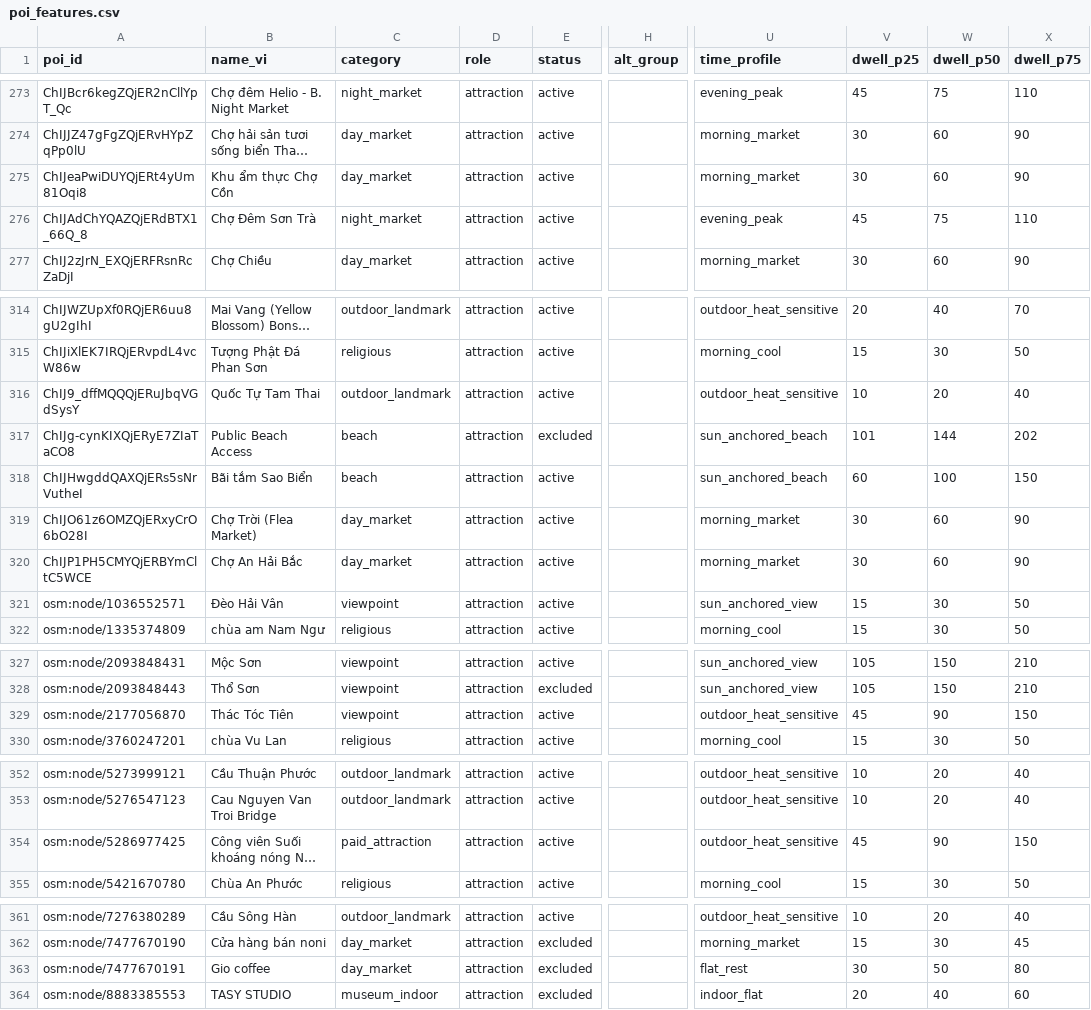
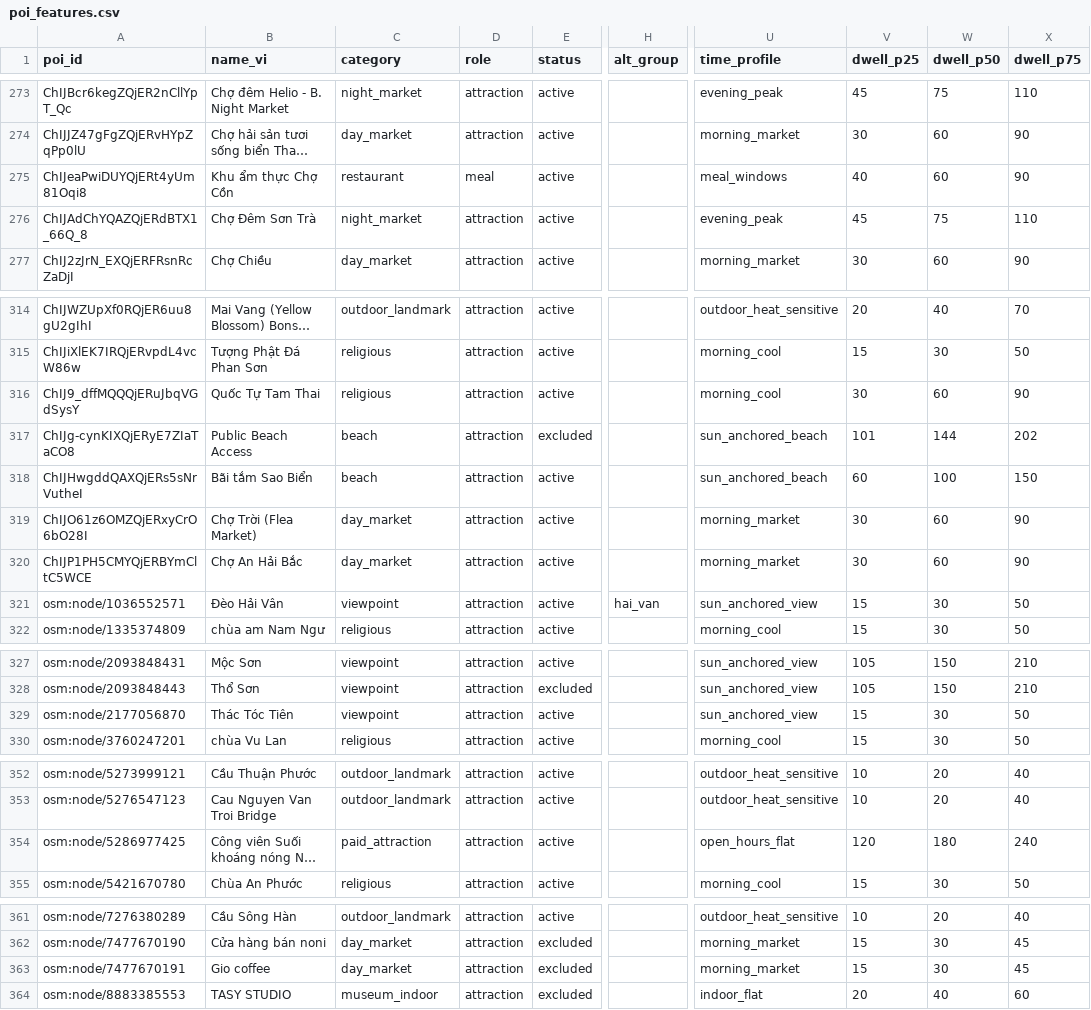
Before and after one commit to DangHung1110/Davel-Trace, a CSV file: BE/data/exports/danang-v2/poi_features.csv, drawn as a sheet; only a part is shown, gaps mark what is left out; long unchanged cells end in …; the diff covers the shown part only; the diff names each change by its address in the sheet, - before the commit and + after, or states it on an @@ line.

```diff
--- a/BE/data/exports/danang-v2/poi_features.csv
+++ b/BE/data/exports/danang-v2/poi_features.csv
-C275 (category): day_market
+C275 (category): restaurant
-D275 (role): attraction
+D275 (role): meal
-U275 (time_profile): morning_market
+U275 (time_profile): meal_windows
-V275 (dwell_p25): 30
+V275 (dwell_p25): 40
-C316 (category): outdoor_landmark
+C316 (category): religious
-U316 (time_profile): outdoor_heat_sensitive
+U316 (time_profile): morning_cool
-V316 (dwell_p25): 10
+V316 (dwell_p25): 30
-W316 (dwell_p50): 20
+W316 (dwell_p50): 60
-X316 (dwell_p75): 40
+X316 (dwell_p75): 90
-H321 (alt_group): (empty)
+H321 (alt_group): hai_van
-U329 (time_profile): outdoor_heat_sensitive
+U329 (time_profile): sun_anchored_view
-V329 (dwell_p25): 45
+V329 (dwell_p25): 15
-W329 (dwell_p50): 90
+W329 (dwell_p50): 30
-X329 (dwell_p75): 150
+X329 (dwell_p75): 50
-U354 (time_profile): outdoor_heat_sensitive
+U354 (time_profile): open_hours_flat
-V354 (dwell_p25): 45
+V354 (dwell_p25): 120
-W354 (dwell_p50): 90
+W354 (dwell_p50): 180
-X354 (dwell_p75): 150
+X354 (dwell_p75): 240
-U363 (time_profile): flat_rest
+U363 (time_profile): morning_market
-V363 (dwell_p25): 30
+V363 (dwell_p25): 15
-W363 (dwell_p50): 50
+W363 (dwell_p50): 30
-X363 (dwell_p75): 80
+X363 (dwell_p75): 45
```
Also changed, not shown: 9 edited cells elsewhere in this file, BE/data/exports/danang-v2/poi_classifier_weak.csv, reports/p0/11_verify_queue.csv, 5 other files.
